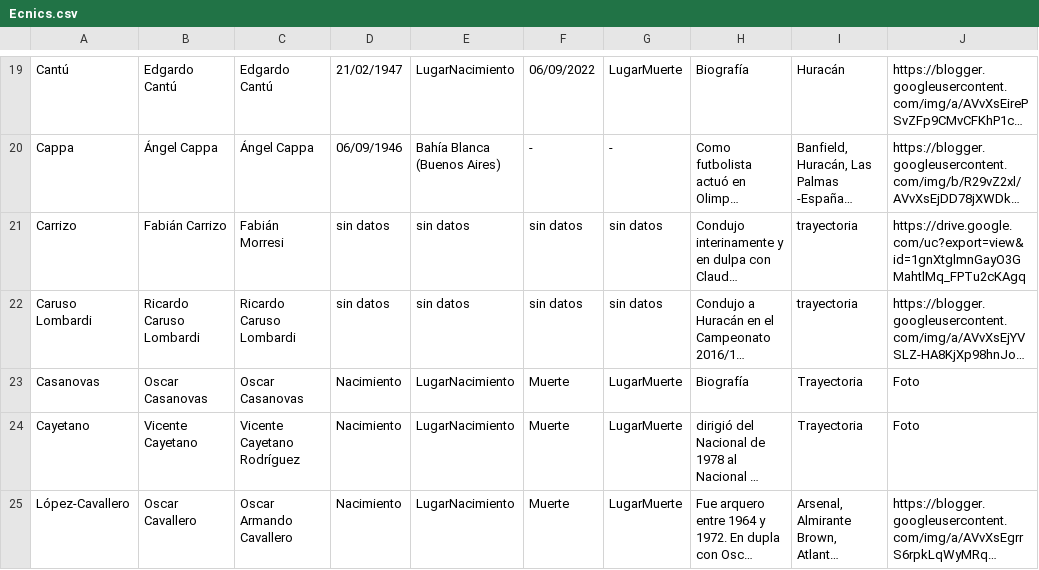
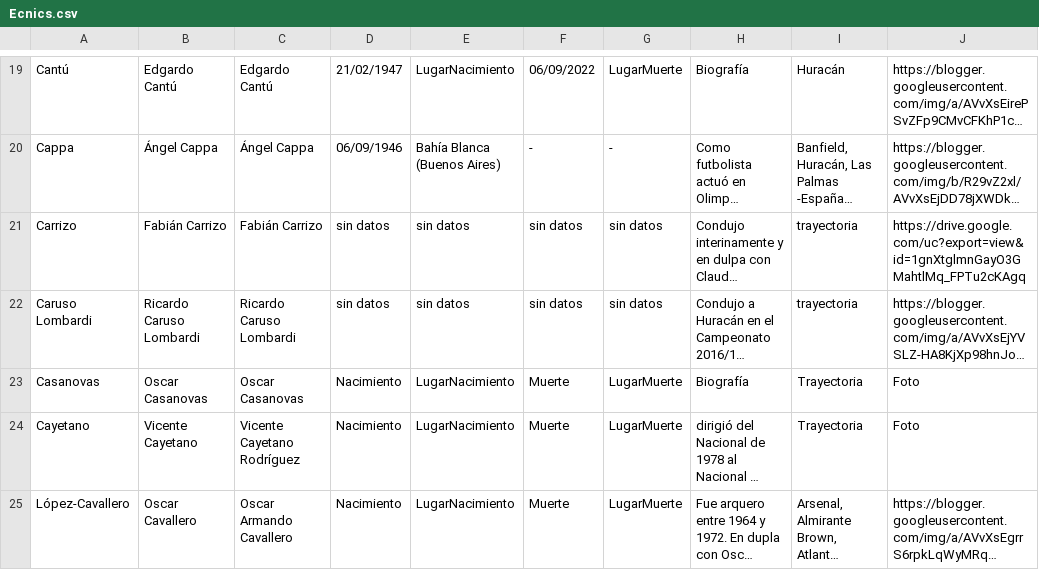
Before and after one commit to globopedia/Ecnics, a CSV file: Ecnics.csv, drawn as a sheet; only a part is shown, gaps mark what is left out; long unchanged cells end in …; the diff names each change by its address in the sheet, - before the commit and + after, or states it on an @@ line.

```diff
--- a/Ecnics.csv
+++ b/Ecnics.csv
-C21: Fabián Morresi
+C21: Fabián Carrizo
```
